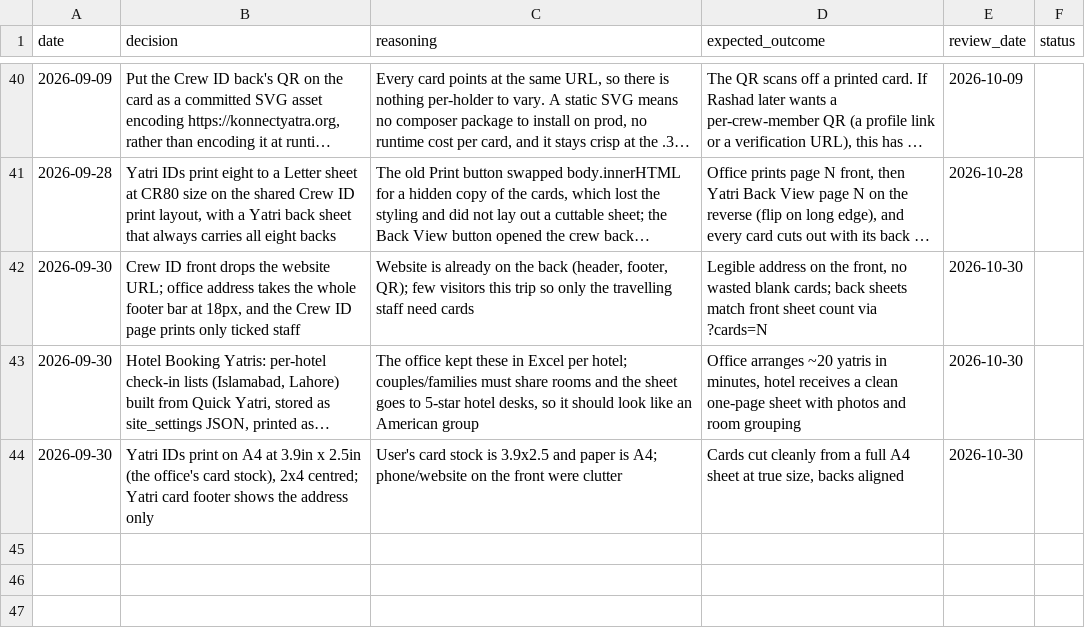
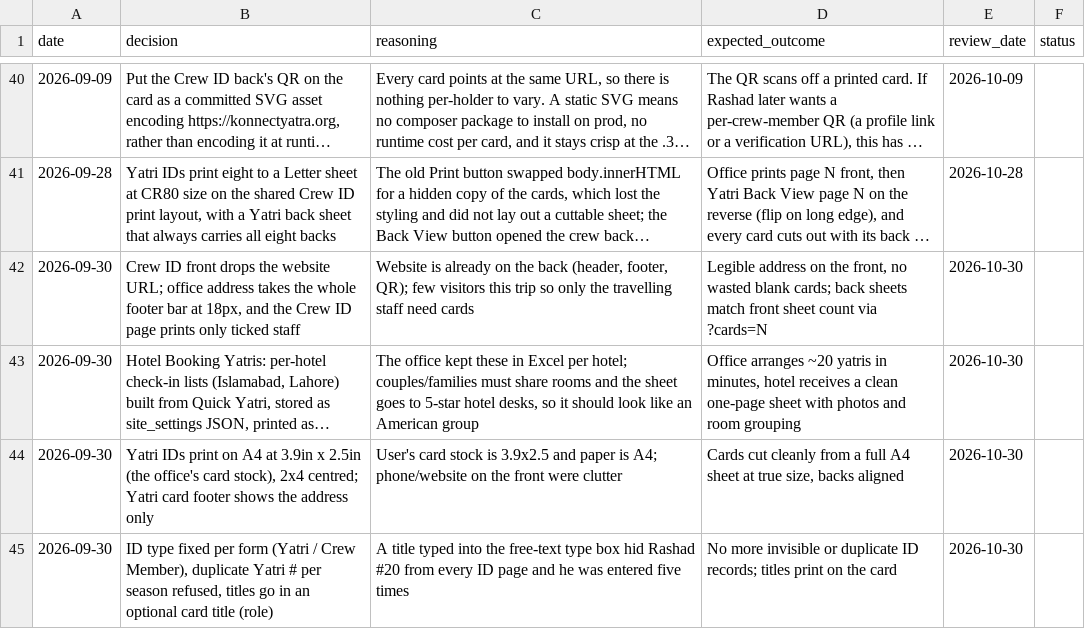
Before and after one commit to asghar786/KonnectYatra, a CSV file: memory/decisions.csv, drawn as a sheet; only a part is shown, gaps mark what is left out; long unchanged cells end in …; the diff names each change by its address in the sheet, - before the commit and + after, or states it on an @@ line.

Commit message:
Memory: Yatri ID A4/true-size, ID type lock, D/o rule; Rashad as Chief Organizer

```diff
--- a/memory/decisions.csv
+++ b/memory/decisions.csv
+row 45: 2026-09-30 | ID type fixed per form (Yatri / Crew Member), duplicate Yatri # per season refused, titles go in an optional card title (role) | A title typed into the free-text type box hid Rashad #20 from every ID page and he was entered five times | No more invisible or duplicate ID records; titles print on the card | 2026-10-30
```
Also changed, not shown: 2 other files.
